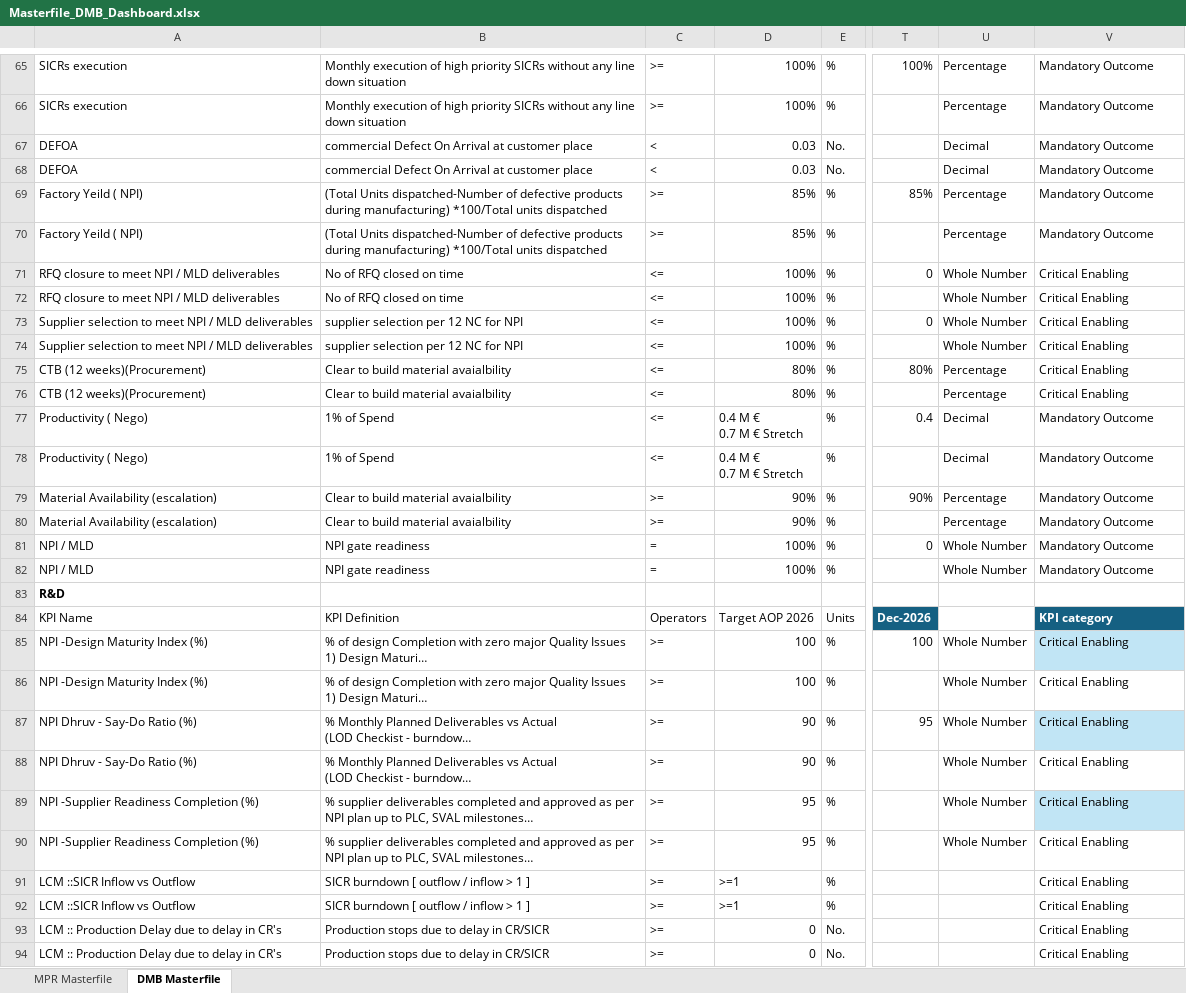
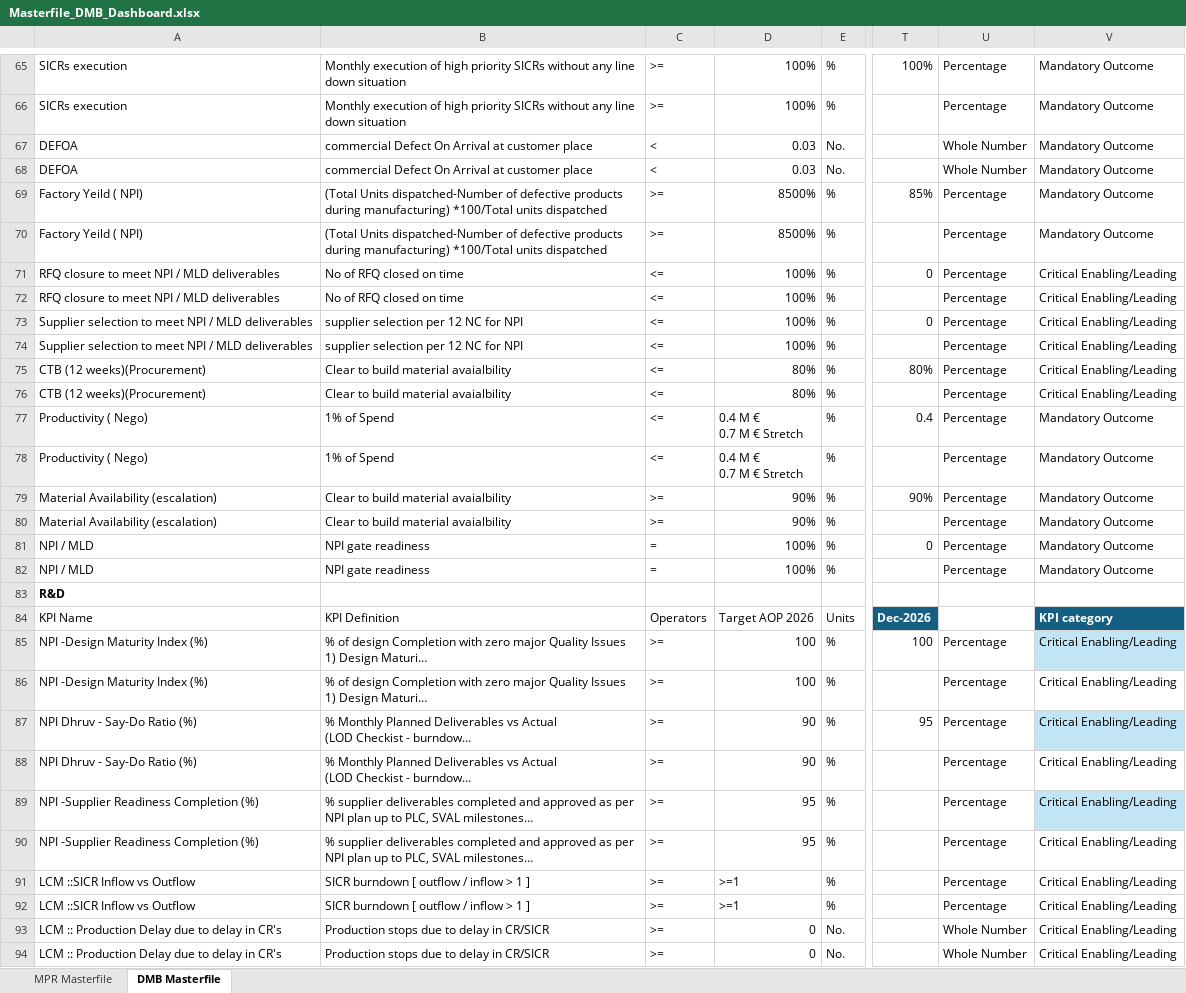
Before and after one commit to pratibha131/DMB-Dashboard, an Excel workbook: data/Masterfile_DMB_Dashboard.xlsx, sheet DMB Masterfile, drawn as a sheet; only a part is shown, gaps mark what is left out; long unchanged cells end in …; values as stored, in another font and other column widths than the file's, no borders; table styles not drawn; the diff covers the shown part only; the diff names each change by its address in the sheet, - before the commit and + after, or states it on an @@ line.

Commit message:
Auto-sync Masterfile_DMB_Dashboard.xlsx from SharePoint via live sync

```diff
--- a/data/Masterfile_DMB_Dashboard.xlsx (sheet DMB Masterfile)
+++ b/data/Masterfile_DMB_Dashboard.xlsx (sheet DMB Masterfile)
-U67:U68: Decimal
+U67:U68: Whole Number
-D69:D70: 85%
+D69:D70: 8500%
-U71:U74: Whole Number
+U71:U74: Percentage
-V71:V76: Critical Enabling
+V71:V76: Critical Enabling/Leading
-U77:U78: Decimal
+U77:U78: Percentage
-U81:U82: Whole Number
+U81:U82: Percentage
-U85:U90: Whole Number
+U85:U90: Percentage
-V85:V94: Critical Enabling
+V85:V94: Critical Enabling/Leading
-U91:U92: (empty)
+U91:U92: Percentage
-U93:U94: (empty)
+U93:U94: Whole Number
```
Also changed, not shown: 129 edited cells elsewhere in this sheet, sheet MPR Masterfile, hidden cells.
